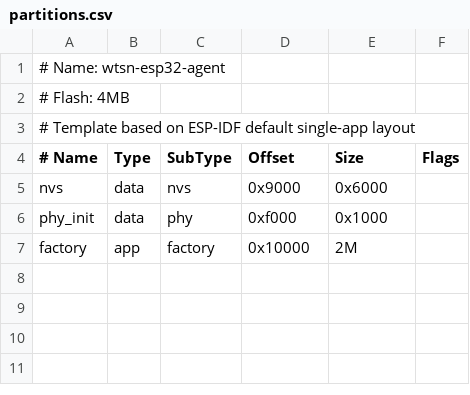
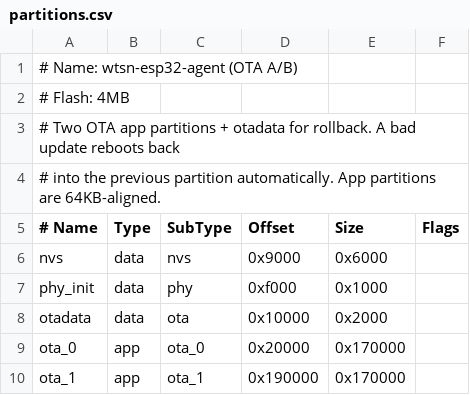
Before and after one commit to Dom1n1k9/wireless-tsn-configurator, a CSV file: esp32-agent/partitions.csv, drawn as a sheet; removed rows and columns are numbered as before the commit, all else as after; the diff names each change by its address in the sheet, - before the commit and + after, or states it on an @@ line.

Commit message:
feat: OTA updates, live camera, sensor sparklines, WebSocket UI, LWT/SNTP/factory-reset/LED firmware features
Firmware (esp32-agent + esp32-cam, both build clean on IDF 5.3):
- shared/wtsn_ota: esp_https_ota A/B slots with auto rollback, triggered by
  tsn/cmd/<id>/ota {url,size}; OTA app partitions (64KB aligned) in both
  projects, CONFIG_ESP_HTTPS_OTA_ALLOW_HTTP for trusted-LAN plain HTTP
- MQTT LWT on tsn/lwt/<id> (retained) so the GUI sees dead nodes instantly
- ESP32 agent: BOOT button held 3s = factory reset (erase wtsn NVS, re-provision)
- SNTP clock on GOT_IP; ts timestamps in sensor/heartbeat payloads
- LED state machine: provisioning / connecting / online
- discover + status now carry ip, fw and kind (esp32 / cam)

Web GUI:
- per-device firmware version column; live MJPEG embed for ESP32-CAM nodes
- sensor history (1h, trimmed) with SVG sparklines on the Sensors page
- WebSocket /ws push on state change with polling fallback
- firmware upload (POST /api/firmware) served at /fw/<file>; start_ota action
  publishes the OTA command; sim gains a CAM profile + sensor history

```diff
--- a/esp32-agent/partitions.csv
+++ b/esp32-agent/partitions.csv
-A1 (# Name): # Name: wtsn-esp32-agent
+A1 (# Name): # Name: wtsn-esp32-agent (OTA A/B)
-A3 (# Name): # Template based on ESP-IDF default single-app layout
+A3 (# Name): # Two OTA app partitions + otadata for rollback. A bad update reboots back
+row 4: # into the previous partition automatically. App partitions are 64KB-aligned.
-row 7: factory | app | factory | 0x10000 | 2M
+row 8: otadata | data | ota | 0x10000 | 0x2000
+row 9: ota_0 | app | ota_0 | 0x20000 | 0x170000
+row 10: ota_1 | app | ota_1 | 0x190000 | 0x170000
```
Also changed, not shown: 22 other files.
